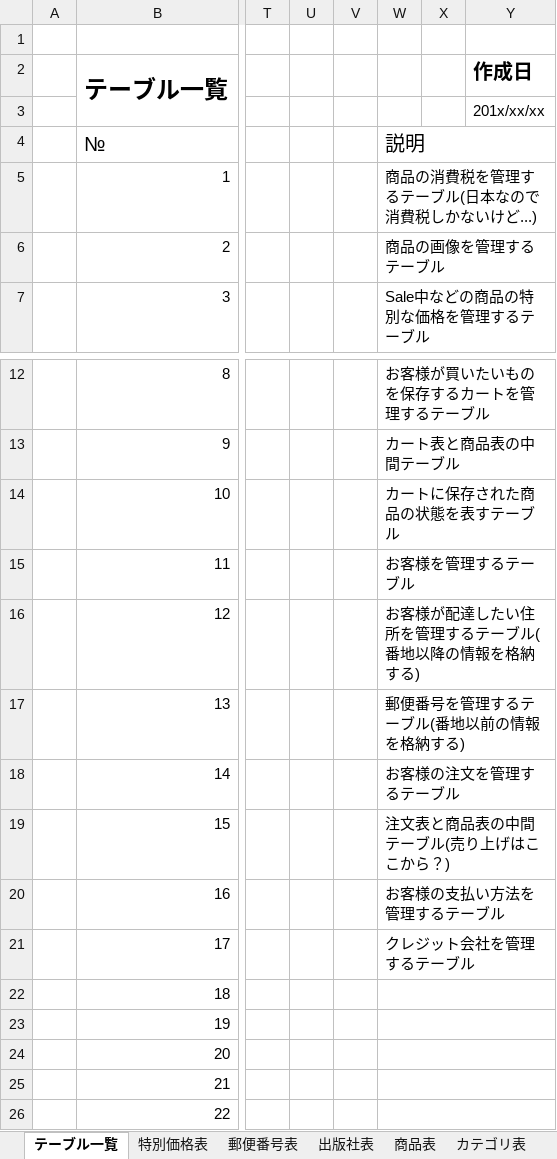
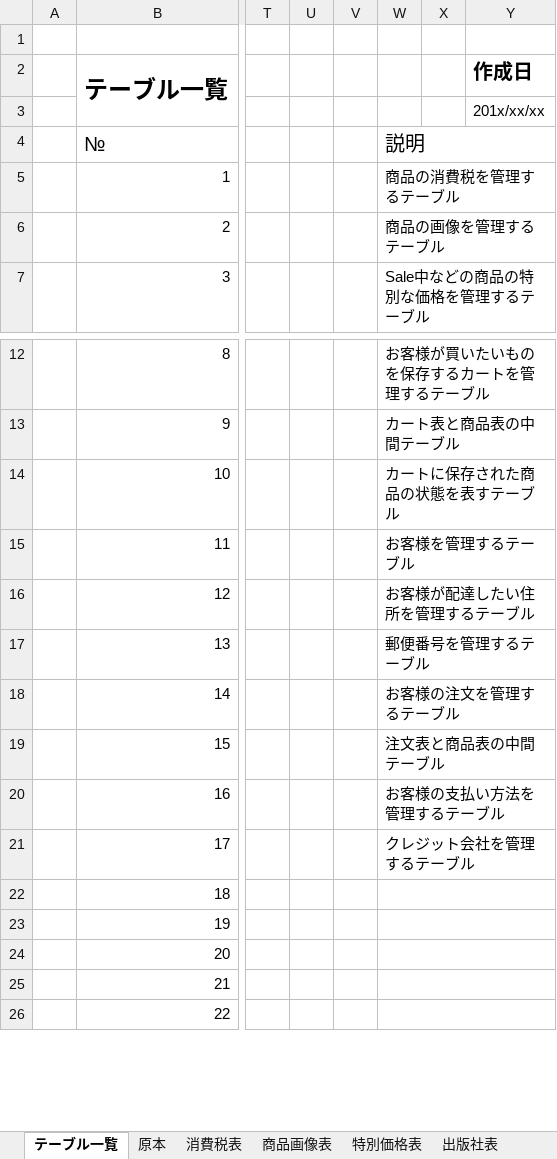
Before and after one commit to Dimda/OICBooks, an Excel workbook: DOCUMENTS/データベース仕様書未完成.xlsx, sheet テーブル一覧, drawn as a sheet; only a part is shown, gaps mark what is left out; values as stored, in another font and other column widths than the file's, no borders; the diff names each change by its address in the sheet, - before the commit and + after, or states it on an @@ line.

```diff
--- a/DOCUMENTS/データベース仕様書未完成.xlsx (sheet テーブル一覧)
+++ b/DOCUMENTS/データベース仕様書未完成.xlsx (sheet テーブル一覧)
-W5: 商品の消費税を管理するテーブル(日本なので消費税しかないけど...)
+W5: 商品の消費税を管理するテーブル
-W16: お客様が配達したい住所を管理するテーブル(番地以降の情報を格納する)
+W16: お客様が配達したい住所を管理するテーブル
-W17: 郵便番号を管理するテーブル(番地以前の情報を格納する)
+W17: 郵便番号を管理するテーブル
-W19: 注文表と商品表の中間テーブル(売り上げはここから？)
+W19: 注文表と商品表の中間テーブル
```
Also changed, not shown: sheet 消費税表, sheet 住所表, sheet 注文商品表, sheet 商品画像表, sheet カート表, sheet カート商品表, 7 more sheets, other sheet tabs.
